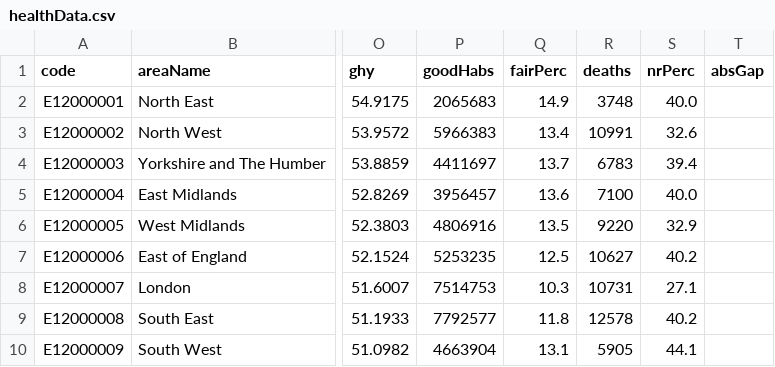
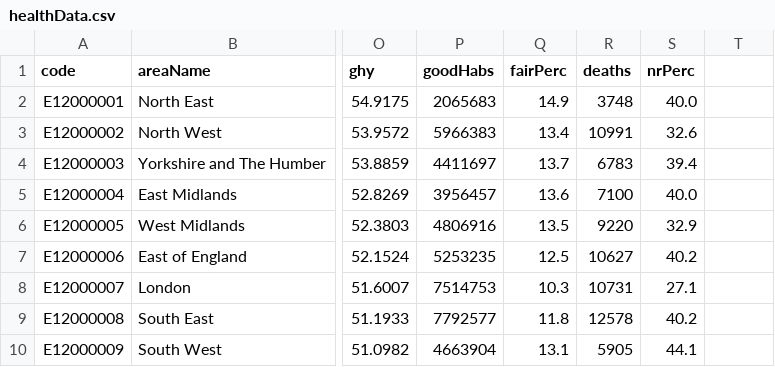
Before and after one commit to safaabdul/data, a CSV file: healthData.csv, drawn as a sheet; only a part is shown, gaps mark what is left out; the diff names each change by its address in the sheet, - before the commit and + after, or states it on an @@ line.

Commit message:
Update healthData.csv

```diff
--- a/healthData.csv
+++ b/healthData.csv
-T1: absGap
+T1: (empty)
```
